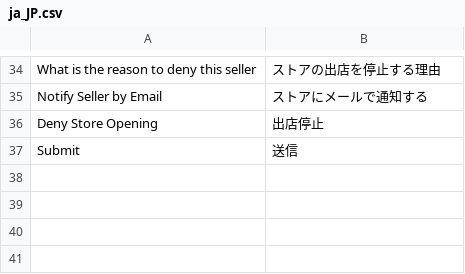
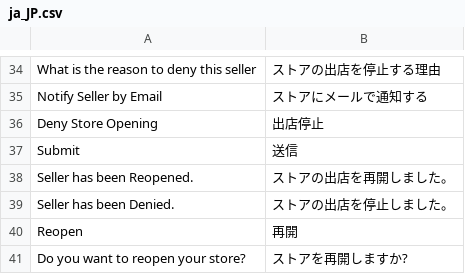
Before and after one commit to mguyenminh99/mirror-project, a CSV file: app/code/Mpx/Marketplace/i18n/ja_JP.csv, drawn as a sheet; only a part is shown, gaps mark what is left out.

Commit message:
#454 Approve seller status is not working once disapprove seller

```diff
--- a/app/code/Mpx/Marketplace/i18n/ja_JP.csv
+++ b/app/code/Mpx/Marketplace/i18n/ja_JP.csv
@@ -37 +37,5 @@
 "Submit","送信"
+"Seller has been Reopened.","ストアの出店を再開しました。"
+"Seller has been Denied.","ストアの出店を停止しました。"
+"Reopen","再開"
+"Do you want to reopen your store?","ストアを再開しますか?"
```
Also changed, not shown: 6 other files.
